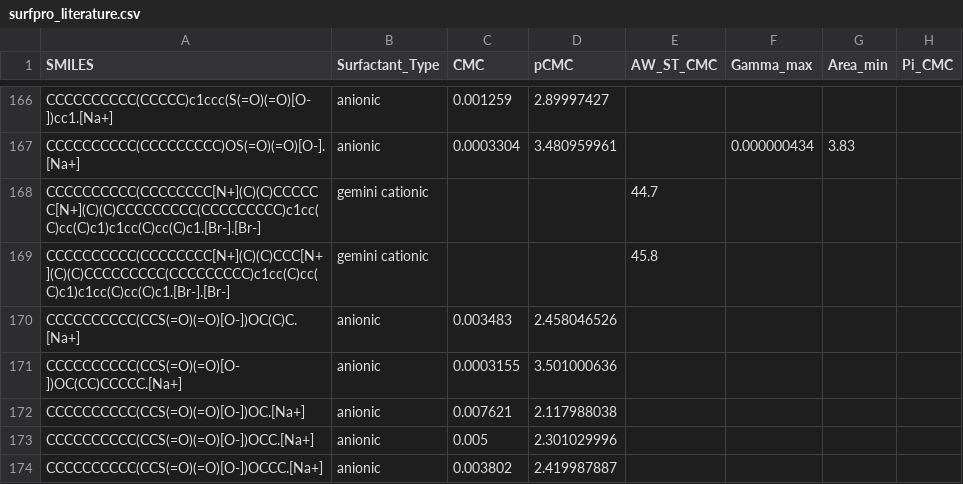
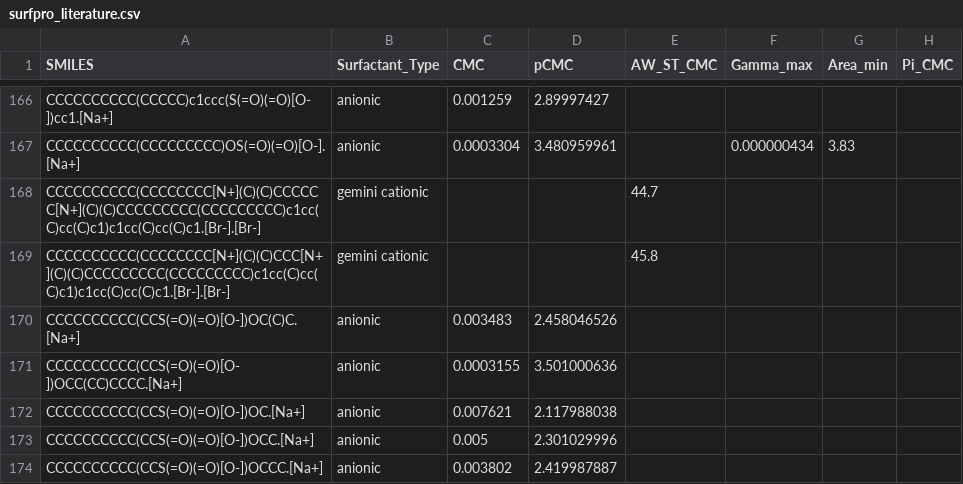
Before and after one commit to BigChemistry-RobotLab/SurfPro, a CSV file: data/surfpro_literature.csv, drawn as a sheet; only a part is shown, gaps mark what is left out; the diff names each change by its address in the sheet, - before the commit and + after, or states it on an @@ line.

Commit message:
fix 1 branching error in 10.1006/jcis.1996.4680 (#141)

```diff
--- a/data/surfpro_literature.csv
+++ b/data/surfpro_literature.csv
-A171 (SMILES): CCCCCCCCCC(CCS(=O)(=O)[O-])OC(CC)CCCCC.[Na+]
+A171 (SMILES): CCCCCCCCCC(CCS(=O)(=O)[O-])OCC(CC)CCCC.[Na+]
```
